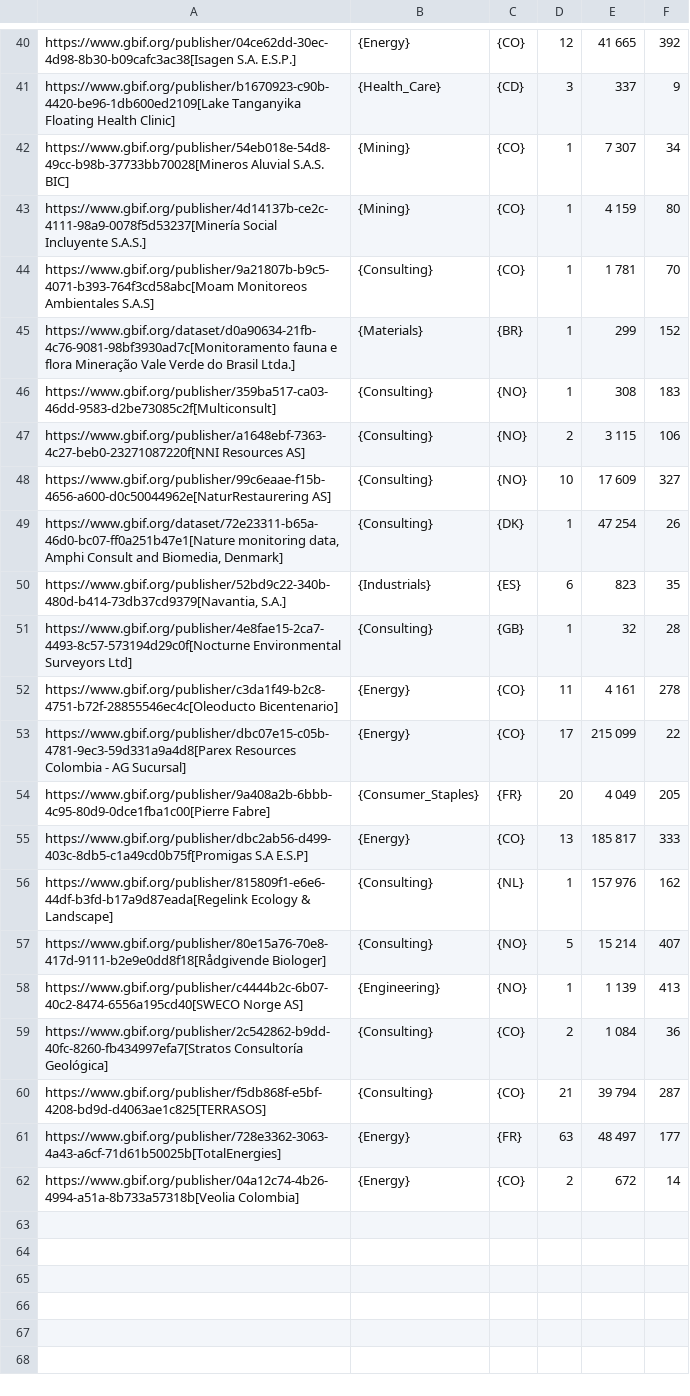
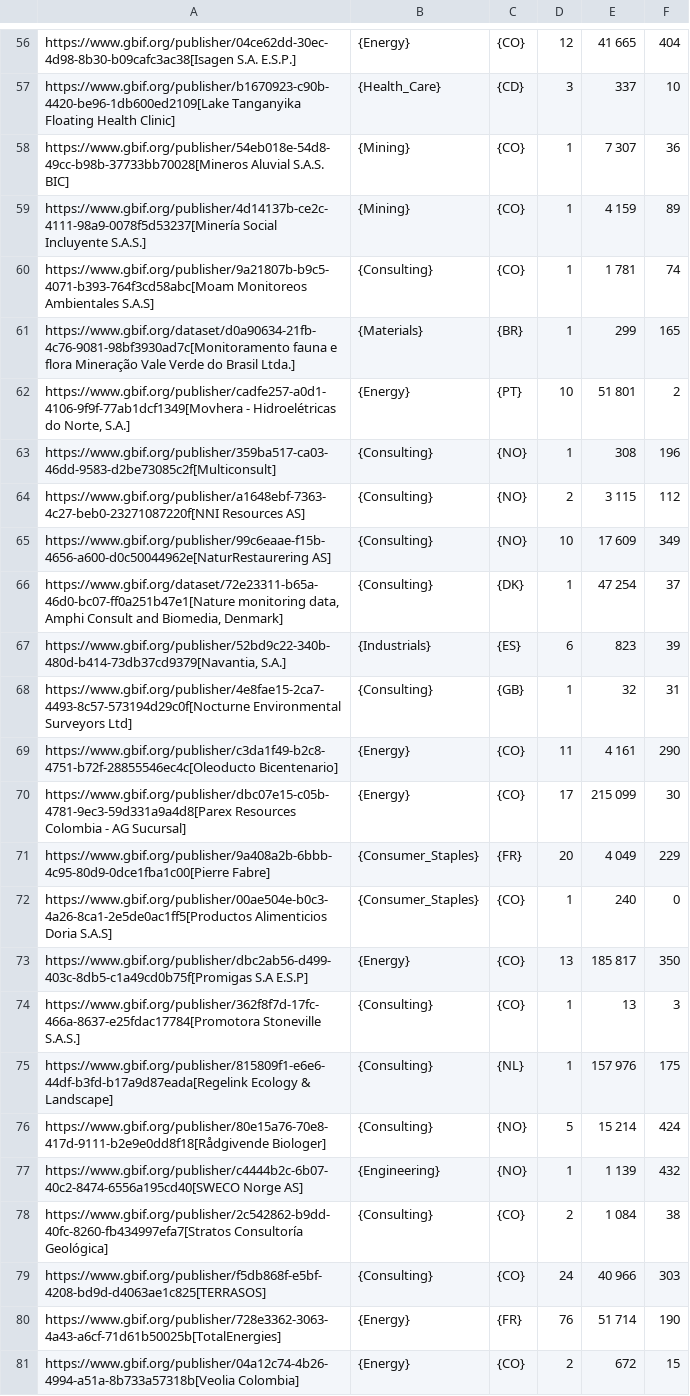
Before and after one commit to gbif/doc-private-sector-data-publishing, a CSV file: 250-private-sector-table.csv, drawn as a sheet; only a part is shown, gaps mark what is left out; addresses are those after the commit; the diff covers the shown part only; the diff names each change by its address in the sheet, - before the commit and + after, or states it on an @@ line.

```diff
--- a/250-private-sector-table.csv
+++ b/250-private-sector-table.csv
-F56: 392
+F56: 404
-F57: 9
+F57: 10
-F58: 34
+F58: 36
-F59: 80
+F59: 89
-F60: 70
+F60: 74
-F61: 152
+F61: 165
+row 62: https://www.gbif.org/publisher/cadfe257-a0d1-4106-9f9f-77ab1dcf1349[Movhera - Hidroelétricas do Norte, S.A.] | {Energy} | {PT} | 10 | 51 801 | 2
-F63: 183
+F63: 196
-F64: 106
+F64: 112
-F65: 327
+F65: 349
-F66: 26
+F66: 37
-F67: 35
+F67: 39
-F68: 28
+F68: 31
-F69: 278
+F69: 290
-F70: 22
+F70: 30
-F71: 205
+F71: 229
+row 72: https://www.gbif.org/publisher/00ae504e-b0c3-4a26-8ca1-2e5de0ac1ff5[Productos Alimenticios Doria S.A.S] | {Consumer_Staples} | {CO} | 1 | 240 | 0
-F73: 333
+F73: 350
+row 74: https://www.gbif.org/publisher/362f8f7d-17fc-466a-8637-e25fdac17784[Promotora Stoneville S.A.S.] | {Consulting} | {CO} | 1 | 13 | 3
-F75: 162
+F75: 175
-F76: 407
+F76: 424
-F77: 413
+F77: 432
-F78: 36
+F78: 38
-D79: 21
+D79: 24
-E79: 39 794
+E79: 40 966
-F79: 287
+F79: 303
-D80: 63
+D80: 76
-E80: 48 497
+E80: 51 714
-F80: 177
+F80: 190
-F81: 14
+F81: 15
```
Also changed, not shown: 16 added rows and 48 edited cells elsewhere in this file, 1 other file.
